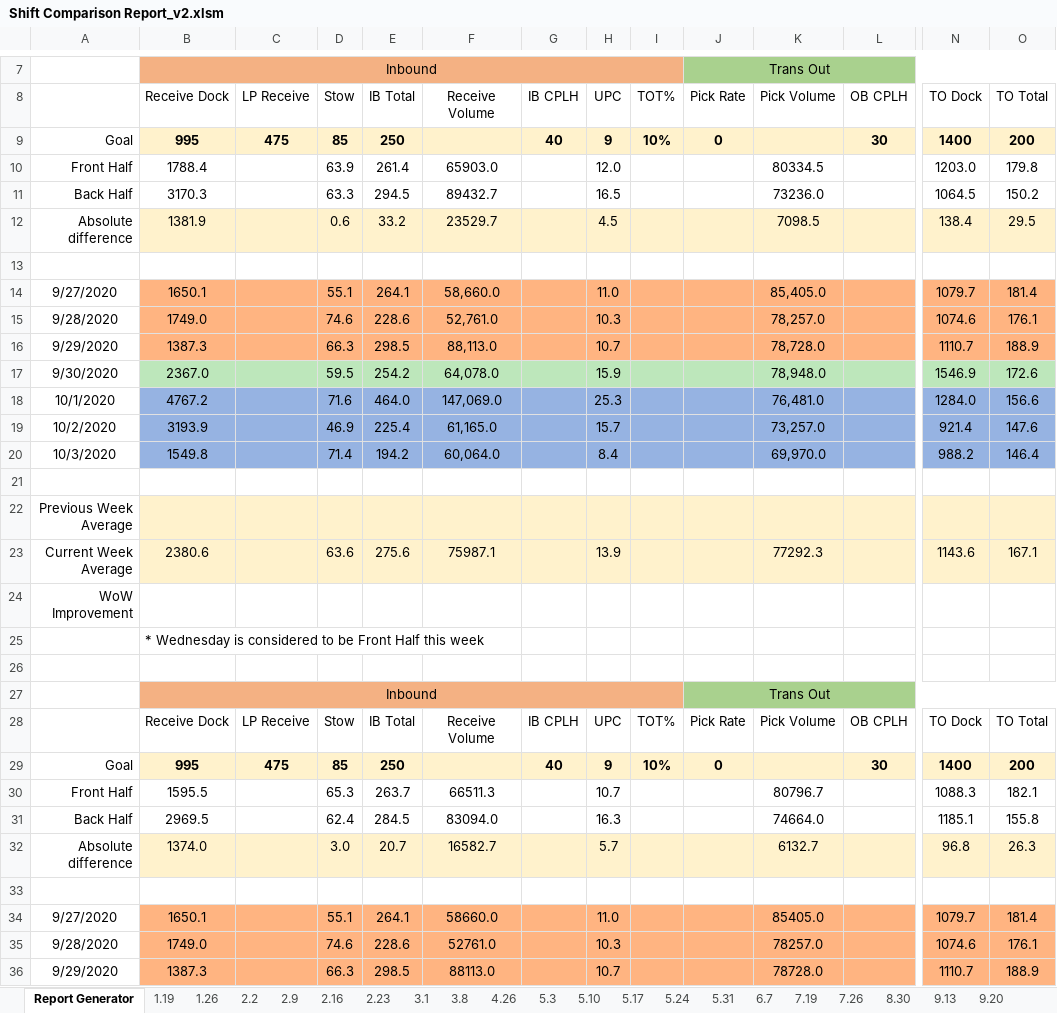
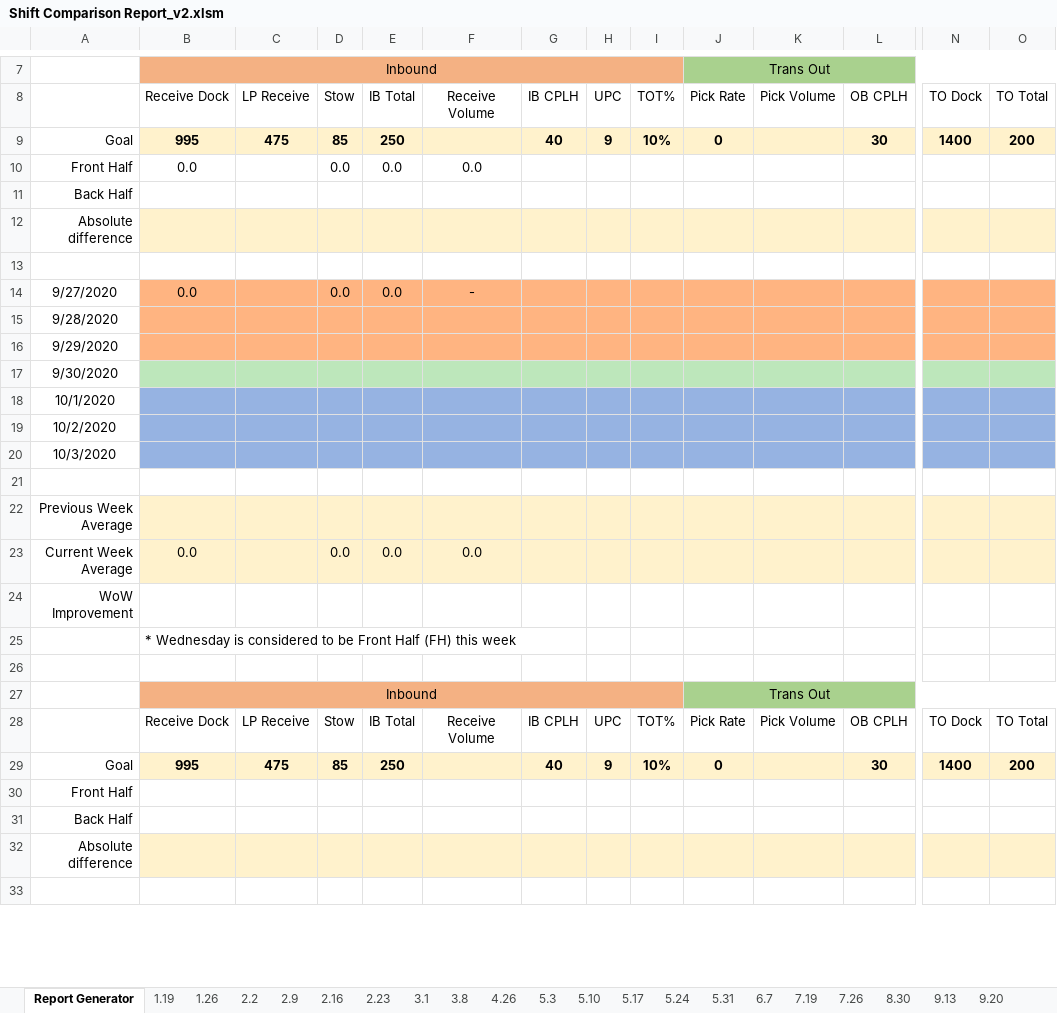
Before and after one commit to geovani-montoya/amazon_shift_comparison_reports_automation, an Excel workbook: Shift Comparison Report_v2.xlsm, sheet Report Generator, drawn as a sheet; only a part is shown, gaps mark what is left out; values as stored, in another font and other column widths than the file's, no borders; charts and pictures and conditional formats not drawn; removed rows and columns are numbered as before the commit, all else as after; rows hold the shown columns only; the diff covers the shown part only; the diff names each change by its address in the sheet, - before the commit and + after, or states it on an @@ line.

```diff
--- a/Shift Comparison Report_v2.xlsm (sheet Report Generator)
+++ b/Shift Comparison Report_v2.xlsm (sheet Report Generator)
-row 10: Front Half | 1788.4 |  | 63.9 | 261.4 | 65903.0 |  | 12.0 |  |  | 80334.5 |  | 1203.0 | 179.8
-row 11: Back Half | 3170.3 |  | 63.3 | 294.5 | 89432.7 |  | 16.5 |  |  | 73236.0 |  | 1064.5 | 150.2
-row 12: Absolute difference | 1381.9 |  | 0.6 | 33.2 | 23529.7 |  | 4.5 |  |  | 7098.5 |  | 138.4 | 29.5
+row 10: Front Half | 0.0 |  | 0.0 | 0.0 | 0.0
+row 11: Back Half
+row 12: Absolute difference
-row 14: 9/27/2020 | 1650.1 |  | 55.1 | 264.1 | 58,660.0 |  | 11.0 |  |  | 85,405.0 |  | 1079.7 | 181.4
-row 15: 9/28/2020 | 1749.0 |  | 74.6 | 228.6 | 52,761.0 |  | 10.3 |  |  | 78,257.0 |  | 1074.6 | 176.1
-row 16: 9/29/2020 | 1387.3 |  | 66.3 | 298.5 | 88,113.0 |  | 10.7 |  |  | 78,728.0 |  | 1110.7 | 188.9
-row 17: 9/30/2020 | 2367.0 |  | 59.5 | 254.2 | 64,078.0 |  | 15.9 |  |  | 78,948.0 |  | 1546.9 | 172.6
-row 18: 10/1/2020 | 4767.2 |  | 71.6 | 464.0 | 147,069.0 |  | 25.3 |  |  | 76,481.0 |  | 1284.0 | 156.6
-row 19: 10/2/2020 | 3193.9 |  | 46.9 | 225.4 | 61,165.0 |  | 15.7 |  |  | 73,257.0 |  | 921.4 | 147.6
-row 20: 10/3/2020 | 1549.8 |  | 71.4 | 194.2 | 60,064.0 |  | 8.4 |  |  | 69,970.0 |  | 988.2 | 146.4
+row 14: 9/27/2020 | 0.0 |  | 0.0 | 0.0 | -
+row 15: 9/28/2020
+row 16: 9/29/2020
+row 17: 9/30/2020
+row 18: 10/1/2020
+row 19: 10/2/2020
+row 20: 10/3/2020
-row 23: Current Week Average | 2380.6 |  | 63.6 | 275.6 | 75987.1 |  | 13.9 |  |  | 77292.3 |  | 1143.6 | 167.1
+row 23: Current Week Average | 0.0 |  | 0.0 | 0.0 | 0.0
-B25: …Front Half this week
+B25: …Front Half (FH) this week
-row 30: Front Half | 1595.5 |  | 65.3 | 263.7 | 66511.3 |  | 10.7 |  |  | 80796.7 |  | 1088.3 | 182.1
-row 31: Back Half | 2969.5 |  | 62.4 | 284.5 | 83094.0 |  | 16.3 |  |  | 74664.0 |  | 1185.1 | 155.8
-row 32: Absolute difference | 1374.0 |  | 3.0 | 20.7 | 16582.7 |  | 5.7 |  |  | 6132.7 |  | 96.8 | 26.3
+row 30: Front Half
+row 31: Back Half
+row 32: Absolute difference
-row 34: 9/27/2020 | 1650.1 |  | 55.1 | 264.1 | 58660.0 |  | 11.0 |  |  | 85405.0 |  | 1079.7 | 181.4
-row 35: 9/28/2020 | 1749.0 |  | 74.6 | 228.6 | 52761.0 |  | 10.3 |  |  | 78257.0 |  | 1074.6 | 176.1
-row 36: 9/29/2020 | 1387.3 |  | 66.3 | 298.5 | 88113.0 |  | 10.7 |  |  | 78728.0 |  | 1110.7 | 188.9
```
Also changed, not shown: 8 added rows, 5 removed rows and 1 edited cell elsewhere in this sheet, sheet ppr2, sheet ppr3, sheet ppr4, sheet ppr5, sheet ppr6, sheet ppr7, 1 more sheet, charts or pictures.
